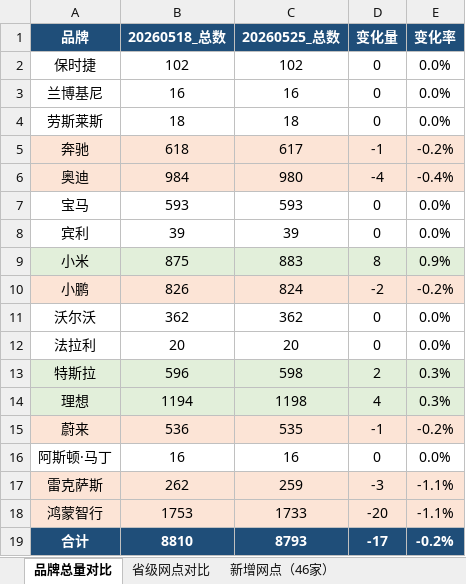
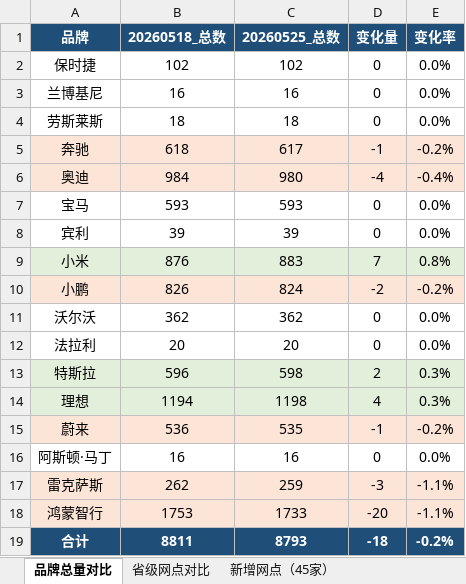
Before and after one commit to William-1225/William-1225.github.io, an Excel workbook: report/downloads/reports/网点变化对比报告_20260518_vs_20260525.xlsx, sheet 品牌总量对比, drawn as a sheet; values as stored, in another font and other column widths than the file's, no borders; the diff names each change by its address in the sheet, - before the commit and + after, or states it on an @@ line.

```diff
--- a/report/downloads/reports/网点变化对比报告_20260518_vs_20260525.xlsx (sheet 品牌总量对比)
+++ b/report/downloads/reports/网点变化对比报告_20260518_vs_20260525.xlsx (sheet 品牌总量对比)
-sheet tab: 新增网点（46家）
+sheet tab: 新增网点（45家）
-B9: 875
+B9: 876
-D9: 8
+D9: 7
-E9: 0.9%
+E9: 0.8%
-B19: 8810
+B19: 8811
-D19: -17
+D19: -18
```
Also changed, not shown: sheet 变更明细（187条）, sheet 新增网点（45家）, sheet 减少网点（63家）, sheet 省级网点对比, other sheet tabs, report/downloads/reports/网点变化对比报告_20260504_vs_20260511.xlsx, report/downloads/reports/网点变化对比报告_20260511_vs_20260518.xlsx, 43 other files.
